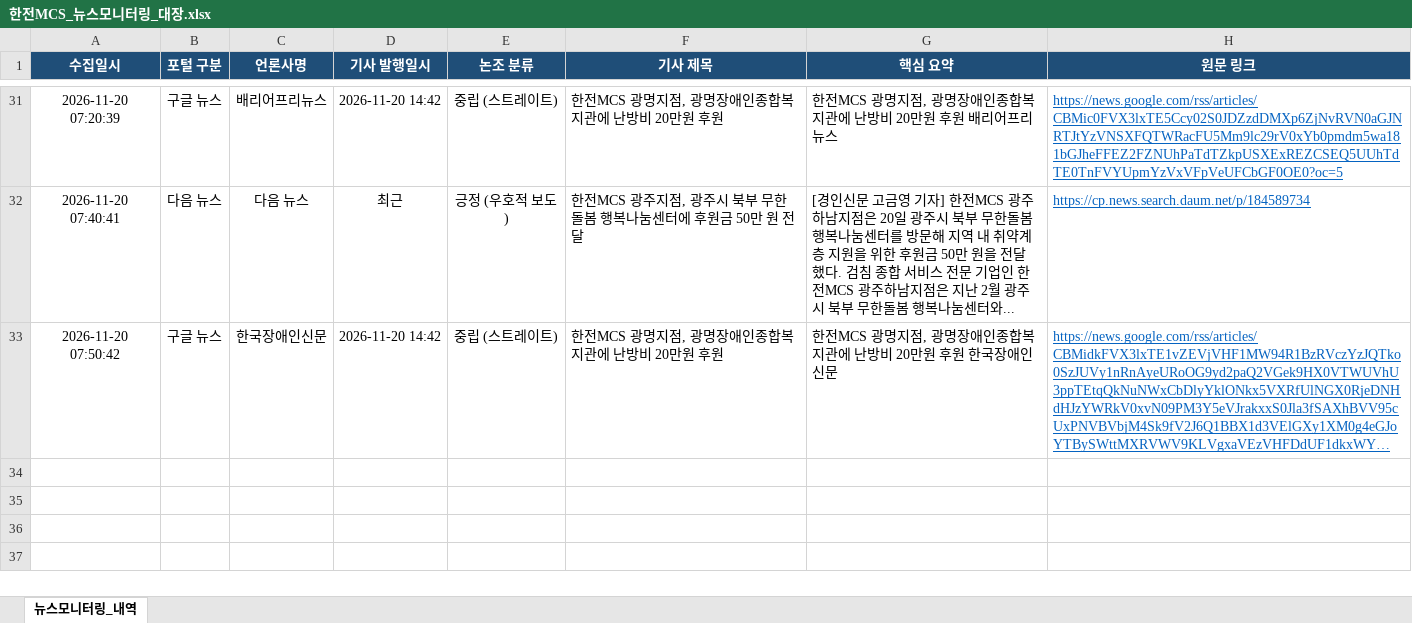
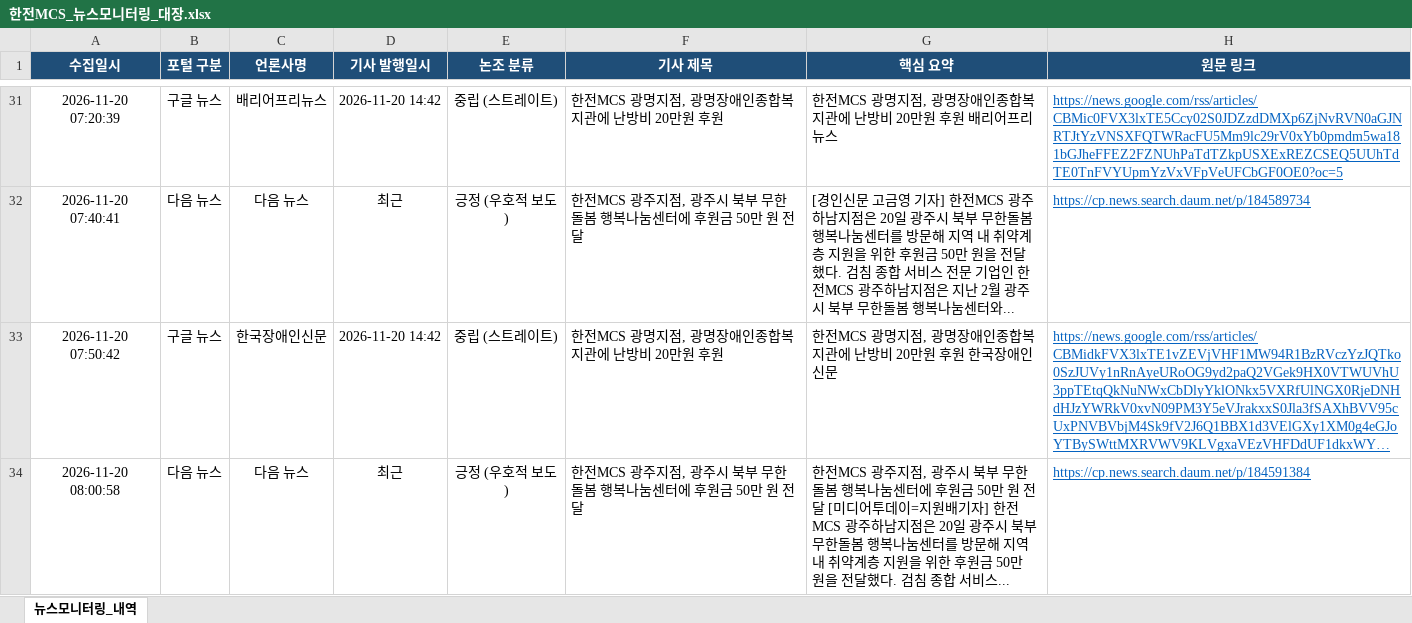
Before and after one commit to kepcomcs-jeon/kepco-mcs-news, an Excel workbook: 한전MCS_뉴스모니터링_대장.xlsx, sheet 뉴스모니터링_내역, drawn as a sheet; only a part is shown, gaps mark what is left out; long unchanged cells end in …; values as stored, in another font and other column widths than the file's, no borders; the diff names each change by its address in the sheet, - before the commit and + after, or states it on an @@ line.

```diff
--- a/한전MCS_뉴스모니터링_대장.xlsx (sheet 뉴스모니터링_내역)
+++ b/한전MCS_뉴스모니터링_대장.xlsx (sheet 뉴스모니터링_내역)
+row 34: 2026-11-20 08:00:58 | 다음 뉴스 | 다음 뉴스 | 최근 | 긍정 (우호적 보도) | 한전MCS 광주지점, 광주시 북부 무한돌봄 행복나눔센터에 후원금 50만 원 전달 | 한전MCS 광주지점, 광주시 북부 무한돌봄 행복나눔센터에 후원금 50만 원 전달 [미디어투데이=지원배기자] 한전MCS 광주하남지점은 20일 광주시 북부 무한돌봄 행복나눔센터를 방문해 지역 내 취약계층 지원을 위한 후원금 50만 원을 전달했다. 검침 종합 서비스... | https://cp.news.search.daum.net/p/184591384
```
Also changed, not shown: 1 other file.
